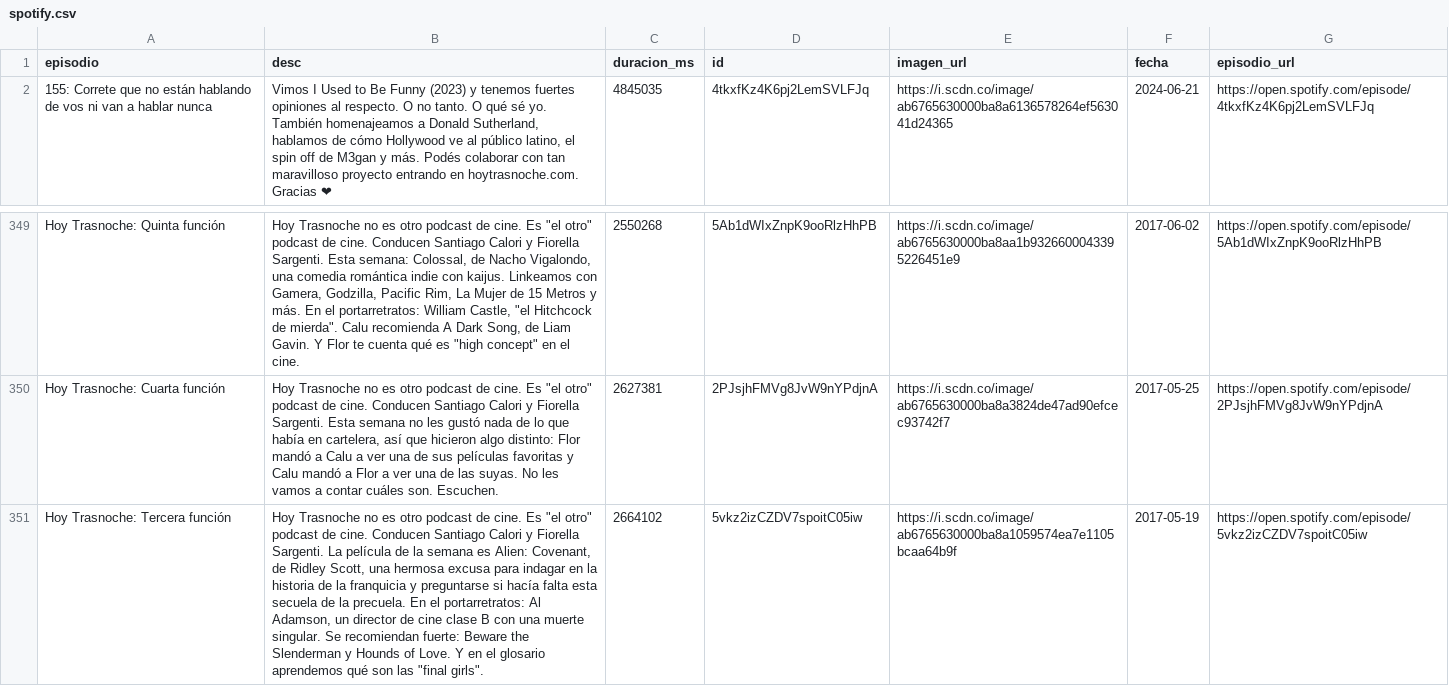
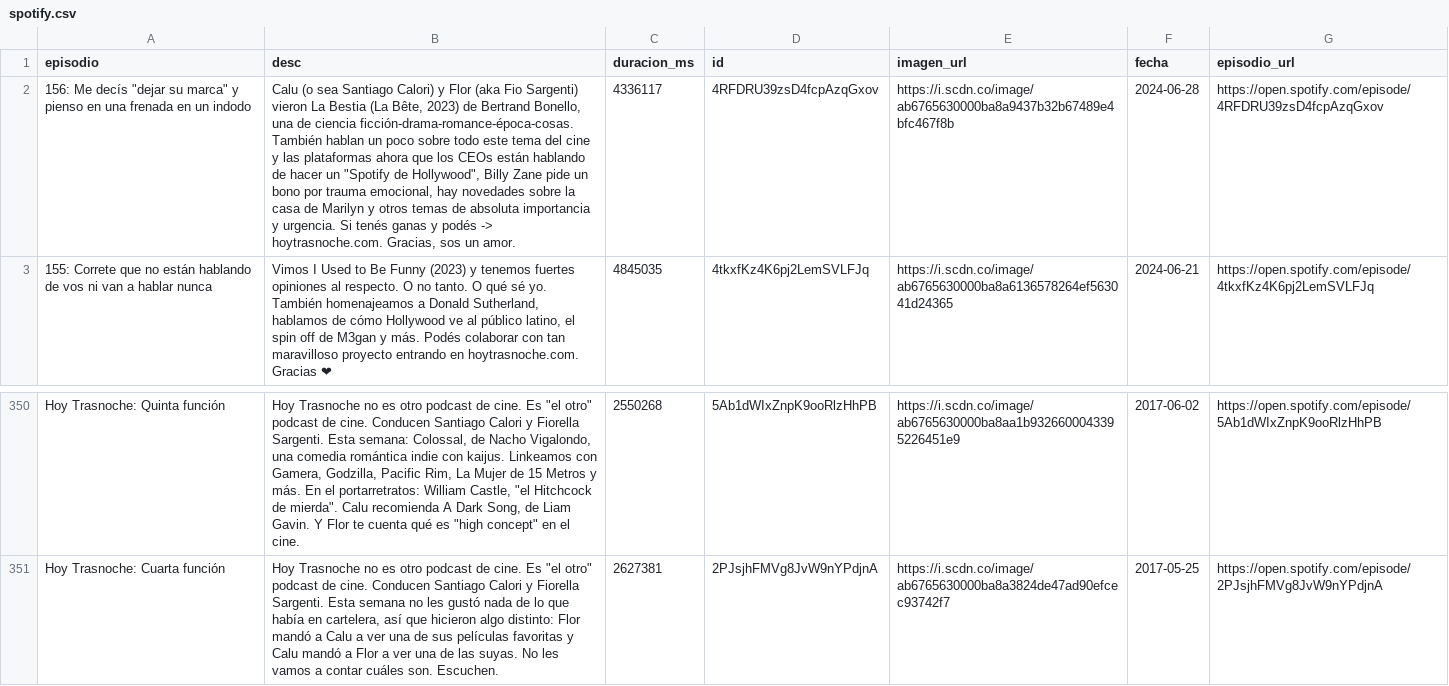
Before and after one commit to vhgauto/ht.buscador, a CSV file: datos/spotify.csv, drawn as a sheet; only a part is shown, gaps mark what is left out; removed rows and columns are numbered as before the commit, all else as after; the diff names each change by its address in the sheet, - before the commit and + after, or states it on an @@ line.

```diff
--- a/datos/spotify.csv
+++ b/datos/spotify.csv
+row 2: 156: Me decís "dejar su marca" y pienso en una frenada en un indodo | Calu (o sea Santiago Calori) y Flor (aka Fio Sargenti) vieron La Bestia (La Bête, 2023) de Bertrand Bonello, una de ciencia ficción-drama-romance-época-cosas. También hablan un poco sobre todo este tema del cine y las plataformas ahora que los CEOs están hablando de hacer un "Spotify de Hollywood", Billy Zane pide un bono por trauma emocional, hay novedades sobre la casa de Marilyn y otros temas de absoluta importancia y urgencia. Si tenés ganas y podés -> hoytrasnoche.com. Gracias, sos un amor. | 4336117 | 4RFDRU39zsD4fcpAzqGxov | https://i.scdn.co/image/ab6765630000ba8a9437b32b67489e4bfc467f8b | 2024-06-28 | https://open.spotify.com/episode/4RFDRU39zsD4fcpAzqGxov
-row 351: Hoy Trasnoche: Tercera función | Hoy Trasnoche no es otro podcast de cine. Es "el otro" podcast de cine. Conducen Santiago Calori y Fiorella Sargenti. La película de la semana es Alien: Covenant, de Ridley Scott, una hermosa excusa para indagar en la historia de la franquicia y preguntarse si hacía falta esta secuela de la precuela. En el portarretratos: Al Adamson, un director de cine clase B con una muerte singular. Se recomiendan fuerte: Beware the Slenderman y Hounds of Love. Y en el glosario aprendemos qué son las "final girls". | 2664102 | 5vkz2izCZDV7spoitC05iw | https://i.scdn.co/image/ab6765630000ba8a1059574ea7e1105bcaa64b9f | 2017-05-19 | https://open.spotify.com/episode/5vkz2izCZDV7spoitC05iw
```
Also changed, not shown: datos/datos.csv, 1 other file.
